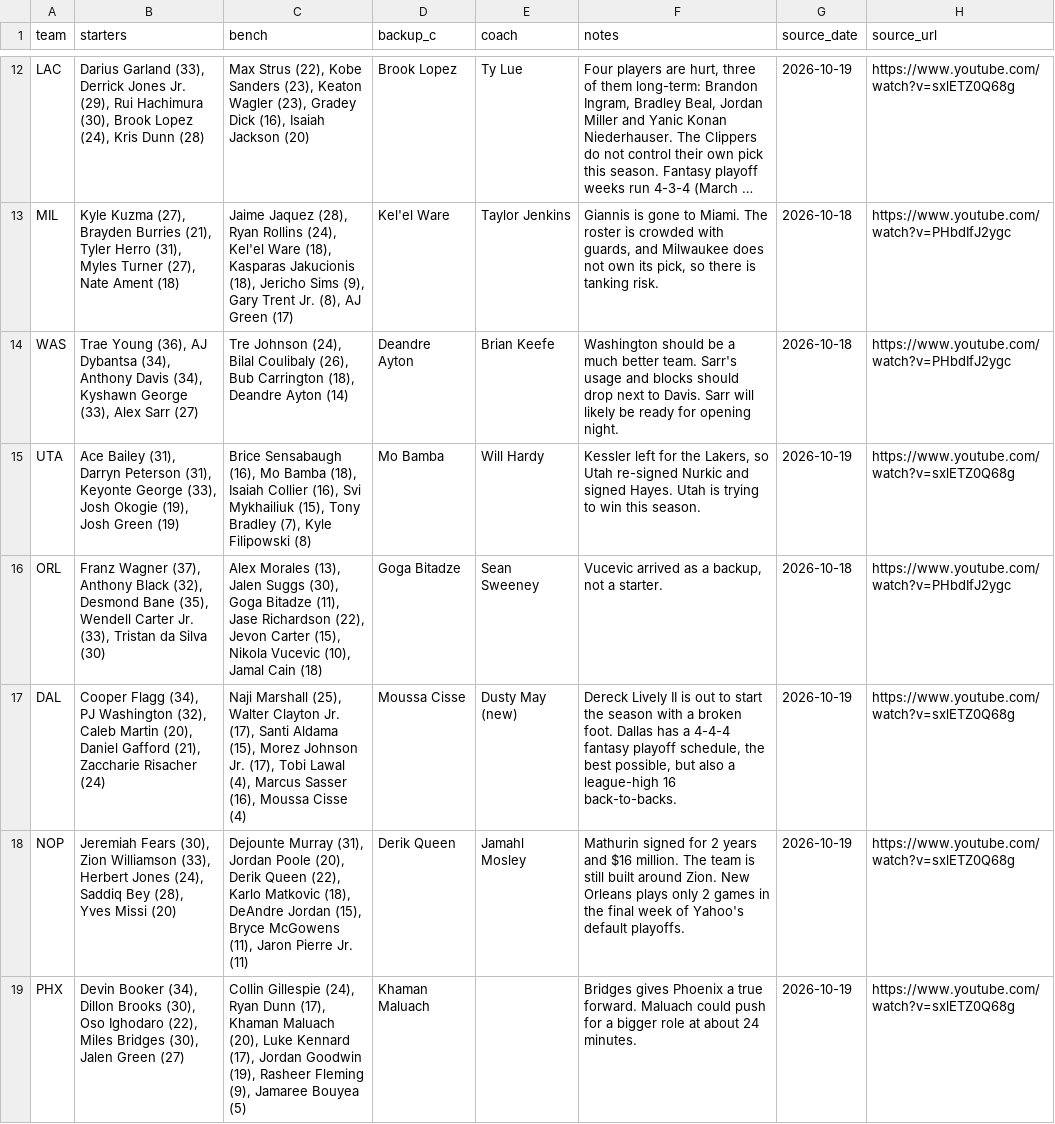
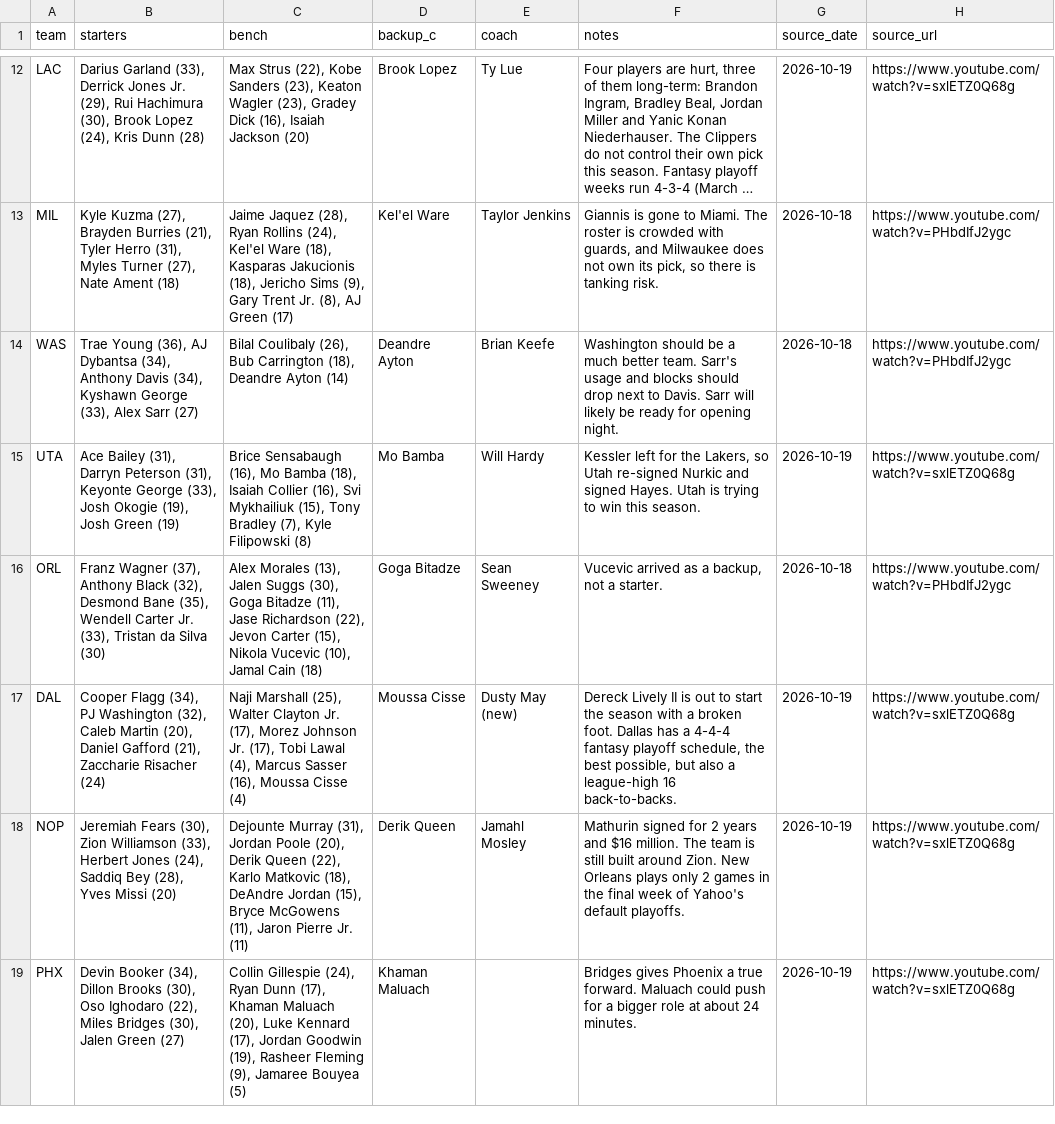
Before and after one commit to nascardataguy2/nba-2026-27, a CSV file: data/teams.csv, drawn as a sheet; only a part is shown, gaps mark what is left out; long unchanged cells end in …; the diff names each change by its address in the sheet, - before the commit and + after, or states it on an @@ line.

```diff
--- a/data/teams.csv
+++ b/data/teams.csv
-C14 (bench): Tre Johnson (24), Bilal Coulibaly…
+C14 (bench): Bilal Coulibaly…
-C17 (bench): …Jr. (17), Santi Aldama (15), Morez Johnson…
+C17 (bench): …Jr. (17), Morez Johnson…
```
Also changed, not shown: data/rankings.csv, 15 other files.
